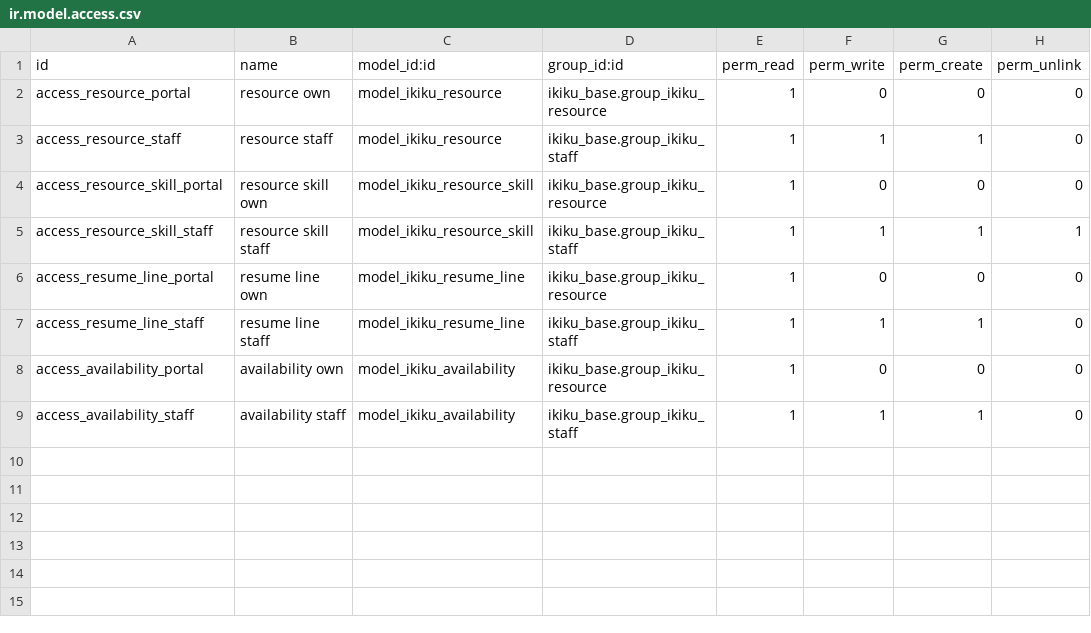
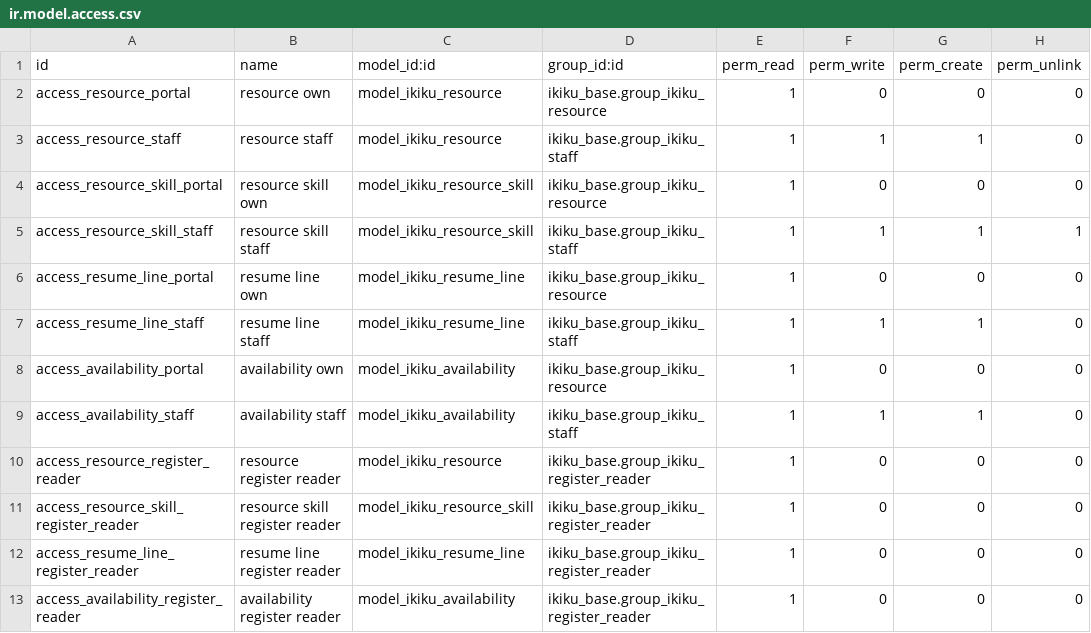
Before and after one commit to 0mit/ikiku, a CSV file: addons/ikiku_supply/security/ir.model.access.csv, drawn as a sheet.

```diff
--- a/addons/ikiku_supply/security/ir.model.access.csv
+++ b/addons/ikiku_supply/security/ir.model.access.csv
@@ -9 +9,5 @@ access_availability_portal,availability own,model_ikiku_availability,ikiku_base.
 access_availability_staff,availability staff,model_ikiku_availability,ikiku_base.group_ikiku_staff,1,1,1,0
+access_resource_register_reader,resource register reader,model_ikiku_resource,ikiku_base.group_ikiku_register_reader,1,0,0,0
+access_resource_skill_register_reader,resource skill register reader,model_ikiku_resource_skill,ikiku_base.group_ikiku_register_reader,1,0,0,0
+access_resume_line_register_reader,resume line register reader,model_ikiku_resume_line,ikiku_base.group_ikiku_register_reader,1,0,0,0
+access_availability_register_reader,availability register reader,model_ikiku_availability,ikiku_base.group_ikiku_register_reader,1,0,0,0
```
Also changed, not shown: addons/ikiku_base/security/ir.model.access.csv, addons/ikiku_coop/security/ir.model.access.csv, 19 other files.
